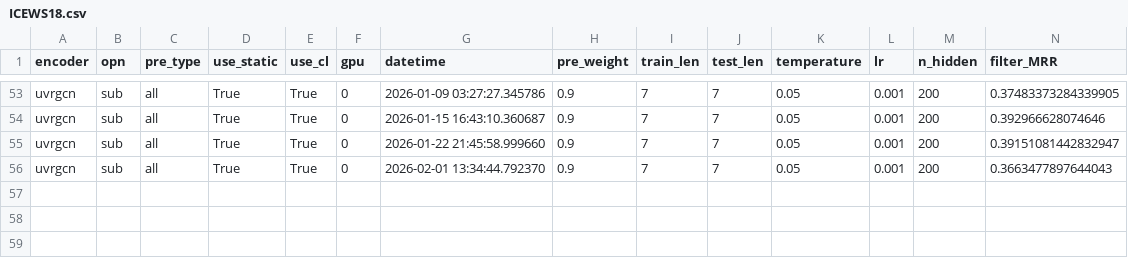
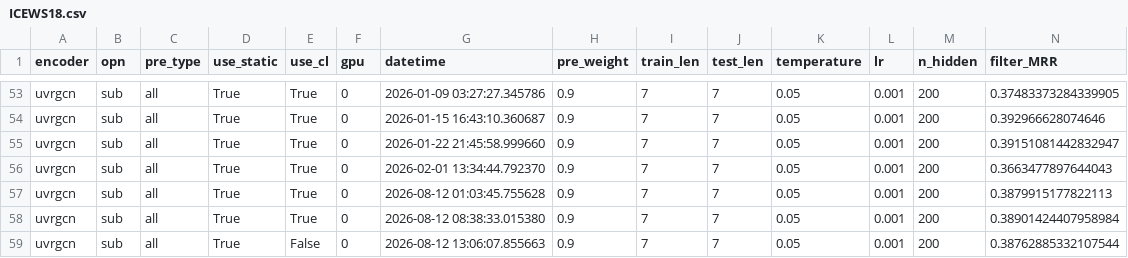
Before and after one commit to EshaniF/STRIDE, a CSV file: result/ICEWS18.csv, drawn as a sheet; only a part is shown, gaps mark what is left out; rows hold the shown columns only; the diff names each change by its address in the sheet, - before the commit and + after, or states it on an @@ line.

```diff
--- a/result/ICEWS18.csv
+++ b/result/ICEWS18.csv
+row 57: uvrgcn | sub | all | True | True | 0 | 2026-08-12 01:03:45.755628 | 0.9 | 7 | 7 | 0.05 | 0.001 | 200 | 0.3879915177822113
+row 58: uvrgcn | sub | all | True | True | 0 | 2026-08-12 08:38:33.015380 | 0.9 | 7 | 7 | 0.05 | 0.001 | 200 | 0.38901424407958984
+row 59: uvrgcn | sub | all | True | False | 0 | 2026-08-12 13:06:07.855663 | 0.9 | 7 | 7 | 0.05 | 0.001 | 200 | 0.38762885332107544
```
Also changed, not shown: result/ICEWS14.csv, 5 other files.
